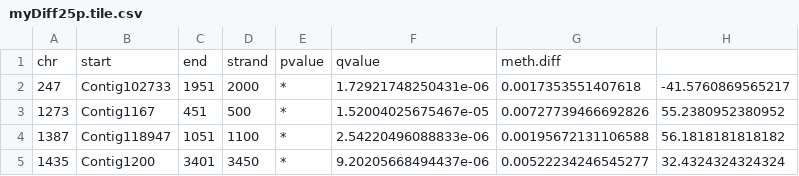
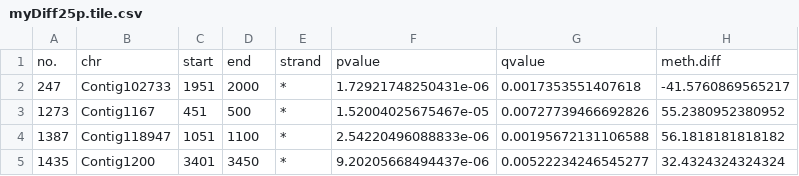
Before and after one commit to sr320/paper-oly-wgbs, a CSV file: analyses/myDiff25p.tile.csv, drawn as a sheet; only a part is shown; removed rows and columns are numbered as before the commit, all else as after; the diff names each change by its address in the sheet, - before the commit and + after, or states it on an @@ line.

```diff
--- a/analyses/myDiff25p.tile.csv
+++ b/analyses/myDiff25p.tile.csv
-row 1: chr | start | end | strand | pvalue | qvalue | meth.diff
+row 1: no. | chr | start | end | strand | pvalue | qvalue | meth.diff
```
Also changed, not shown: 2 other files.
